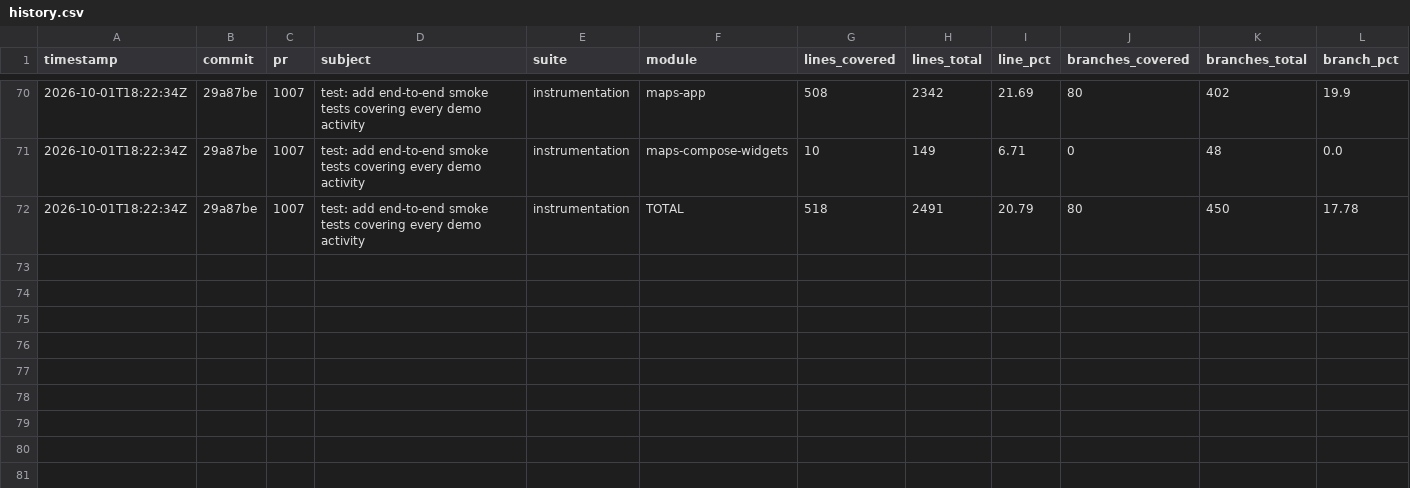
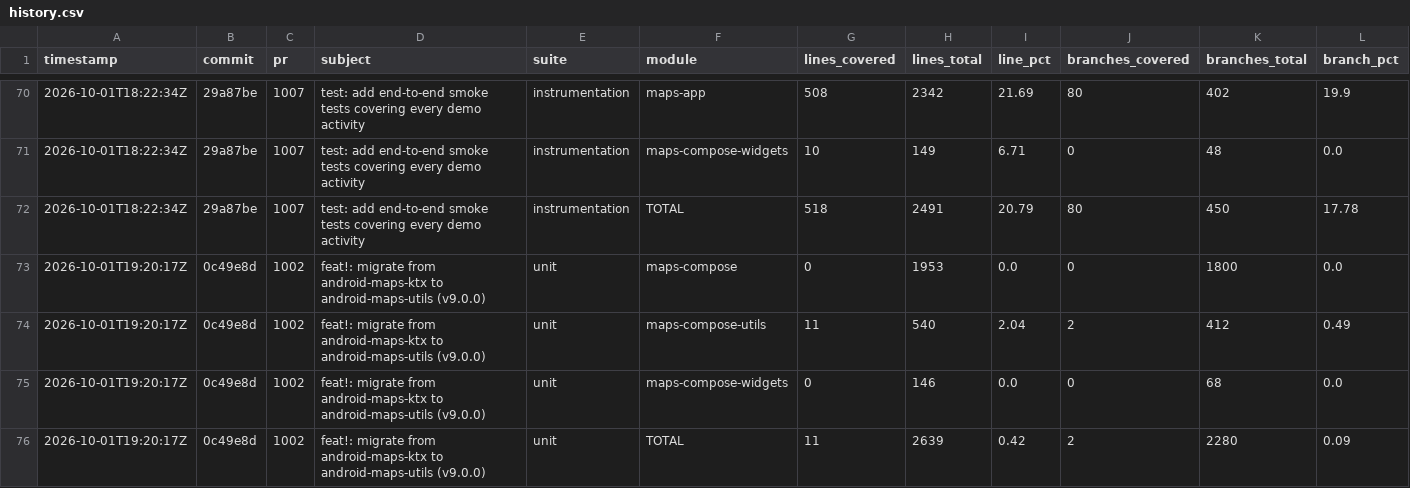
Before and after one commit to googlemaps/android-maps-compose, a CSV file: history.csv, drawn as a sheet; only a part is shown, gaps mark what is left out; rows hold the shown columns only; the diff names each change by its address in the sheet, - before the commit and + after, or states it on an @@ line.

Commit message:
chore: record unit coverage

```diff
--- a/history.csv
+++ b/history.csv
+row 73: 2026-10-01T19:20:17Z | 0c49e8d | 1002 | feat!: migrate from android-maps-ktx to android-maps-utils (v9.0.0) | unit | maps-compose | 0 | 1953 | 0.0 | 0 | 1800 | 0.0
+row 74: 2026-10-01T19:20:17Z | 0c49e8d | 1002 | feat!: migrate from android-maps-ktx to android-maps-utils (v9.0.0) | unit | maps-compose-utils | 11 | 540 | 2.04 | 2 | 412 | 0.49
+row 75: 2026-10-01T19:20:17Z | 0c49e8d | 1002 | feat!: migrate from android-maps-ktx to android-maps-utils (v9.0.0) | unit | maps-compose-widgets | 0 | 146 | 0.0 | 0 | 68 | 0.0
+row 76: 2026-10-01T19:20:17Z | 0c49e8d | 1002 | feat!: migrate from android-maps-ktx to android-maps-utils (v9.0.0) | unit | TOTAL | 11 | 2639 | 0.42 | 2 | 2280 | 0.09
```
Also changed, not shown: 1 other file.
